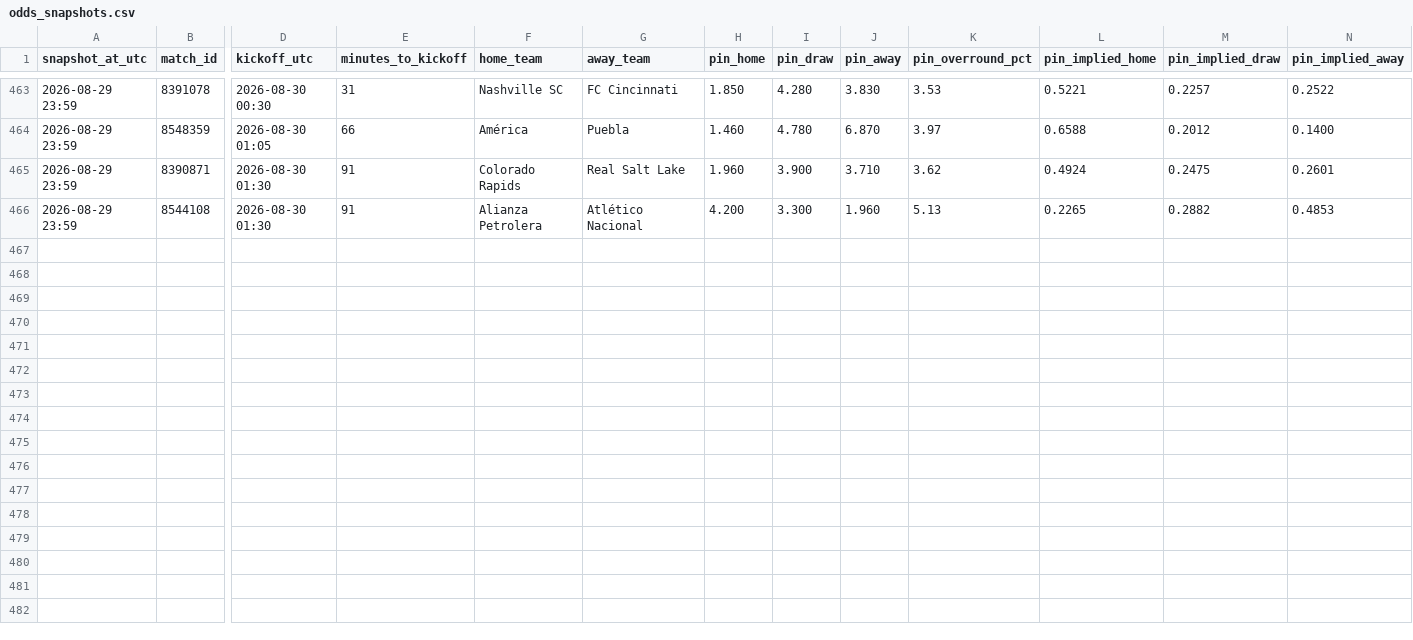
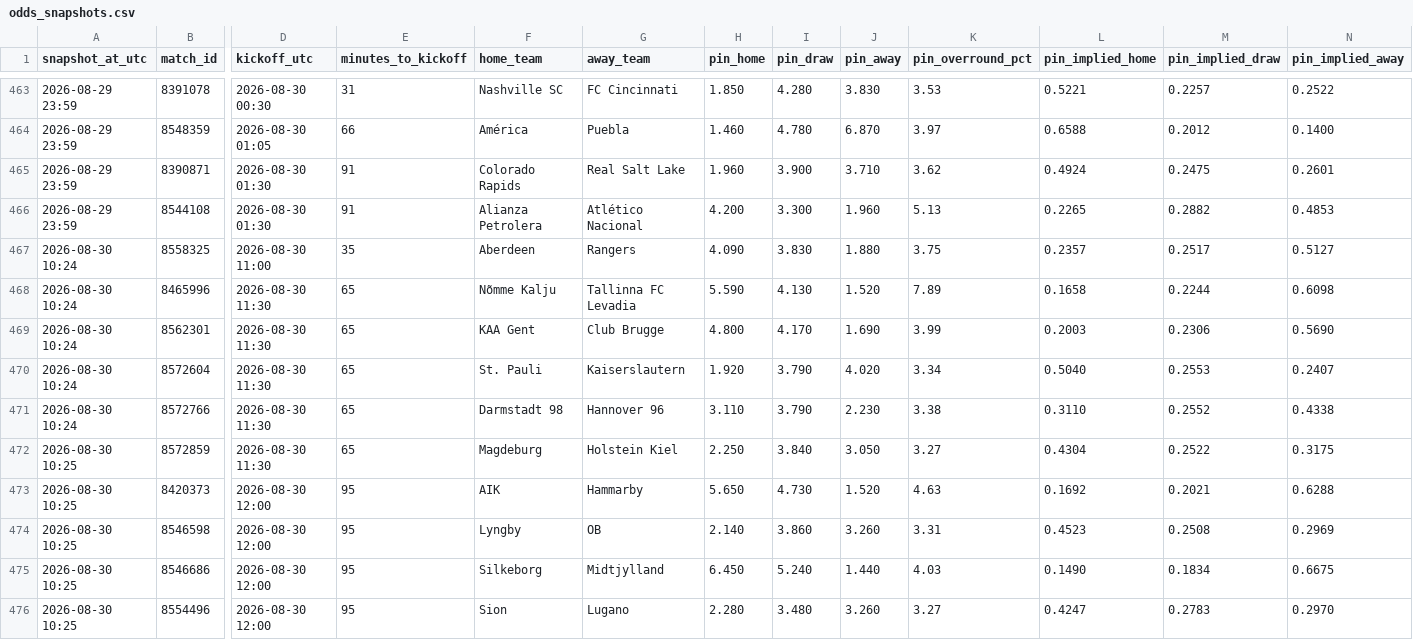
Before and after one commit to Bggantchev/betting-system, a CSV file: odds_snapshots.csv, drawn as a sheet; only a part is shown, gaps mark what is left out; rows hold the shown columns only; the diff names each change by its address in the sheet, - before the commit and + after, or states it on an @@ line.

```diff
--- a/odds_snapshots.csv
+++ b/odds_snapshots.csv
+row 467: 2026-08-30 10:24 | 8558325 | 2026-08-30 11:00 | 35 | Aberdeen | Rangers | 4.090 | 3.830 | 1.880 | 3.75 | 0.2357 | 0.2517 | 0.5127
+row 468: 2026-08-30 10:24 | 8465996 | 2026-08-30 11:30 | 65 | Nõmme Kalju | Tallinna FC Levadia | 5.590 | 4.130 | 1.520 | 7.89 | 0.1658 | 0.2244 | 0.6098
+row 469: 2026-08-30 10:24 | 8562301 | 2026-08-30 11:30 | 65 | KAA Gent | Club Brugge | 4.800 | 4.170 | 1.690 | 3.99 | 0.2003 | 0.2306 | 0.5690
+row 470: 2026-08-30 10:24 | 8572604 | 2026-08-30 11:30 | 65 | St. Pauli | Kaiserslautern | 1.920 | 3.790 | 4.020 | 3.34 | 0.5040 | 0.2553 | 0.2407
+row 471: 2026-08-30 10:24 | 8572766 | 2026-08-30 11:30 | 65 | Darmstadt 98 | Hannover 96 | 3.110 | 3.790 | 2.230 | 3.38 | 0.3110 | 0.2552 | 0.4338
+row 472: 2026-08-30 10:25 | 8572859 | 2026-08-30 11:30 | 65 | Magdeburg | Holstein Kiel | 2.250 | 3.840 | 3.050 | 3.27 | 0.4304 | 0.2522 | 0.3175
+row 473: 2026-08-30 10:25 | 8420373 | 2026-08-30 12:00 | 95 | AIK | Hammarby | 5.650 | 4.730 | 1.520 | 4.63 | 0.1692 | 0.2021 | 0.6288
+row 474: 2026-08-30 10:25 | 8546598 | 2026-08-30 12:00 | 95 | Lyngby | OB | 2.140 | 3.860 | 3.260 | 3.31 | 0.4523 | 0.2508 | 0.2969
+row 475: 2026-08-30 10:25 | 8546686 | 2026-08-30 12:00 | 95 | Silkeborg | Midtjylland | 6.450 | 5.240 | 1.440 | 4.03 | 0.1490 | 0.1834 | 0.6675
+row 476: 2026-08-30 10:25 | 8554496 | 2026-08-30 12:00 | 95 | Sion | Lugano | 2.280 | 3.480 | 3.260 | 3.27 | 0.4247 | 0.2783 | 0.2970
```
